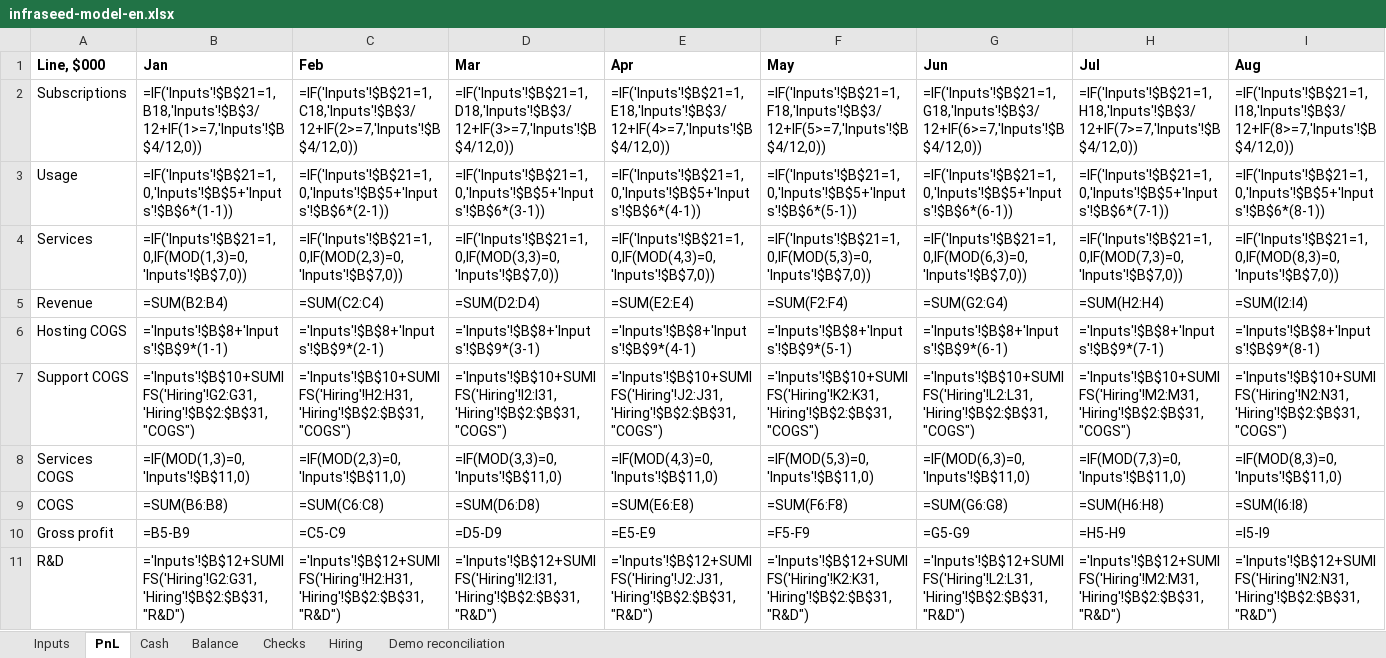
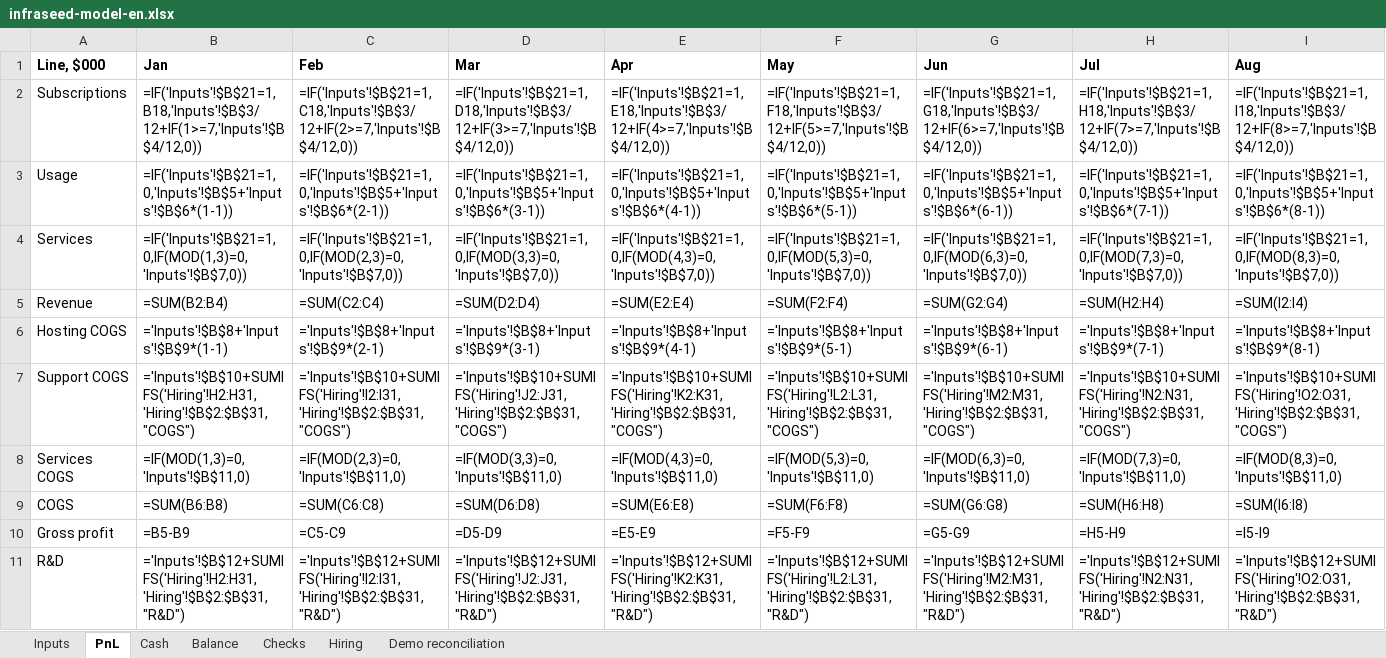
Before and after one commit to damn-academy/devops-trainer, an Excel workbook: web/public/templates/infraseed-model-en.xlsx, sheet PnL, drawn as a sheet; only a part is shown; values as stored, in another font and other column widths than the file's, no borders; formulas without a stored value are shown as written; the diff covers the shown part only; the diff names each change by its address in the sheet, - before the commit and + after, or states it on an @@ line.

Commit message:
fix(finance): expense one-off hiring costs in the start month
Recruiting and equipment costs must affect the role's expense line and cash once, rather than recur as loaded payroll. Regenerate both workbooks and verify routing, timing, balances and cash-flow reconciliation across 18 months.

Assisted-by: LLM
Signed-off-by: tym83 <6355522@gmail.com>

```diff
--- a/web/public/templates/infraseed-model-en.xlsx (sheet PnL)
+++ b/web/public/templates/infraseed-model-en.xlsx (sheet PnL)
-B7 (Jan): ='Inputs'!$B$10+SUMIFS('Hiring'!G2:G31,'Hiring'!$B$2:$B$31,"COGS")
+B7 (Jan): ='Inputs'!$B$10+SUMIFS('Hiring'!H2:H31,'Hiring'!$B$2:$B$31,"COGS")
-C7 (Feb): ='Inputs'!$B$10+SUMIFS('Hiring'!H2:H31,'Hiring'!$B$2:$B$31,"COGS")
+C7 (Feb): ='Inputs'!$B$10+SUMIFS('Hiring'!I2:I31,'Hiring'!$B$2:$B$31,"COGS")
-D7 (Mar): ='Inputs'!$B$10+SUMIFS('Hiring'!I2:I31,'Hiring'!$B$2:$B$31,"COGS")
+D7 (Mar): ='Inputs'!$B$10+SUMIFS('Hiring'!J2:J31,'Hiring'!$B$2:$B$31,"COGS")
-E7 (Apr): ='Inputs'!$B$10+SUMIFS('Hiring'!J2:J31,'Hiring'!$B$2:$B$31,"COGS")
+E7 (Apr): ='Inputs'!$B$10+SUMIFS('Hiring'!K2:K31,'Hiring'!$B$2:$B$31,"COGS")
-F7 (May): ='Inputs'!$B$10+SUMIFS('Hiring'!K2:K31,'Hiring'!$B$2:$B$31,"COGS")
+F7 (May): ='Inputs'!$B$10+SUMIFS('Hiring'!L2:L31,'Hiring'!$B$2:$B$31,"COGS")
-G7 (Jun): ='Inputs'!$B$10+SUMIFS('Hiring'!L2:L31,'Hiring'!$B$2:$B$31,"COGS")
+G7 (Jun): ='Inputs'!$B$10+SUMIFS('Hiring'!M2:M31,'Hiring'!$B$2:$B$31,"COGS")
-H7 (Jul): ='Inputs'!$B$10+SUMIFS('Hiring'!M2:M31,'Hiring'!$B$2:$B$31,"COGS")
+H7 (Jul): ='Inputs'!$B$10+SUMIFS('Hiring'!N2:N31,'Hiring'!$B$2:$B$31,"COGS")
-I7 (Aug): ='Inputs'!$B$10+SUMIFS('Hiring'!N2:N31,'Hiring'!$B$2:$B$31,"COGS")
+I7 (Aug): ='Inputs'!$B$10+SUMIFS('Hiring'!O2:O31,'Hiring'!$B$2:$B$31,"COGS")
-B11 (Jan): ='Inputs'!$B$12+SUMIFS('Hiring'!G2:G31,'Hiring'!$B$2:$B$31,"R&D")
+B11 (Jan): ='Inputs'!$B$12+SUMIFS('Hiring'!H2:H31,'Hiring'!$B$2:$B$31,"R&D")
-C11 (Feb): ='Inputs'!$B$12+SUMIFS('Hiring'!H2:H31,'Hiring'!$B$2:$B$31,"R&D")
+C11 (Feb): ='Inputs'!$B$12+SUMIFS('Hiring'!I2:I31,'Hiring'!$B$2:$B$31,"R&D")
-D11 (Mar): ='Inputs'!$B$12+SUMIFS('Hiring'!I2:I31,'Hiring'!$B$2:$B$31,"R&D")
+D11 (Mar): ='Inputs'!$B$12+SUMIFS('Hiring'!J2:J31,'Hiring'!$B$2:$B$31,"R&D")
-E11 (Apr): ='Inputs'!$B$12+SUMIFS('Hiring'!J2:J31,'Hiring'!$B$2:$B$31,"R&D")
+E11 (Apr): ='Inputs'!$B$12+SUMIFS('Hiring'!K2:K31,'Hiring'!$B$2:$B$31,"R&D")
-F11 (May): ='Inputs'!$B$12+SUMIFS('Hiring'!K2:K31,'Hiring'!$B$2:$B$31,"R&D")
+F11 (May): ='Inputs'!$B$12+SUMIFS('Hiring'!L2:L31,'Hiring'!$B$2:$B$31,"R&D")
-G11 (Jun): ='Inputs'!$B$12+SUMIFS('Hiring'!L2:L31,'Hiring'!$B$2:$B$31,"R&D")
+G11 (Jun): ='Inputs'!$B$12+SUMIFS('Hiring'!M2:M31,'Hiring'!$B$2:$B$31,"R&D")
-H11 (Jul): ='Inputs'!$B$12+SUMIFS('Hiring'!M2:M31,'Hiring'!$B$2:$B$31,"R&D")
+H11 (Jul): ='Inputs'!$B$12+SUMIFS('Hiring'!N2:N31,'Hiring'!$B$2:$B$31,"R&D")
-I11 (Aug): ='Inputs'!$B$12+SUMIFS('Hiring'!N2:N31,'Hiring'!$B$2:$B$31,"R&D")
+I11 (Aug): ='Inputs'!$B$12+SUMIFS('Hiring'!O2:O31,'Hiring'!$B$2:$B$31,"R&D")
```
Also changed, not shown: 56 edited cells elsewhere in this sheet, sheet Hiring, sheet Cash, web/public/templates/infraseed-model.xlsx, 2 other files.
